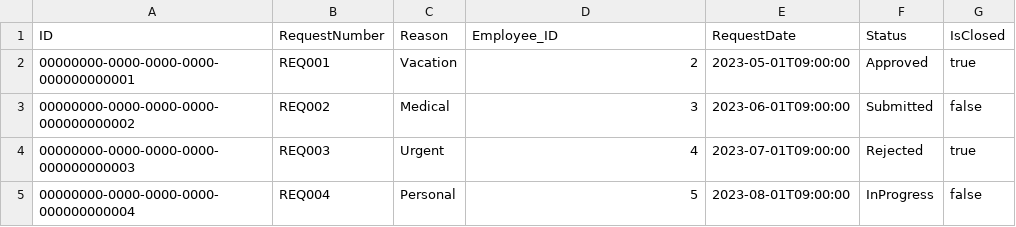
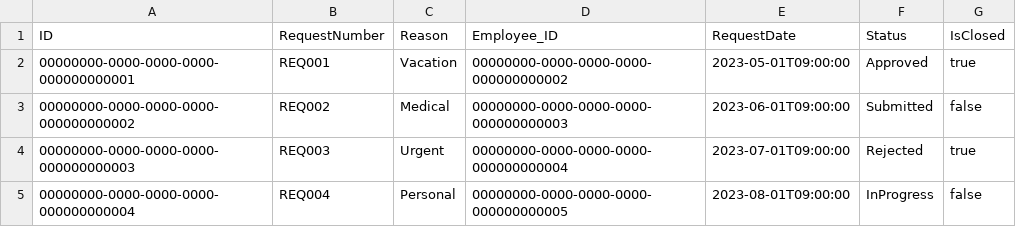
Before and after one commit to billaheagle/leave-approval-cap, a CSV file: db/data/my.leave-LeaveRequests.csv, drawn as a sheet.

```diff
--- a/db/data/my.leave-LeaveRequests.csv
+++ b/db/data/my.leave-LeaveRequests.csv
@@ -1,5 +1,5 @@
 ID,RequestNumber,Reason,Employee_ID,RequestDate,Status,IsClosed
-00000000-0000-0000-0000-000000000001,REQ001,"Vacation",2,2023-05-01T09:00:00,Approved,true
-00000000-0000-0000-0000-000000000002,REQ002,"Medical",3,2023-06-01T09:00:00,Submitted,false
-00000000-0000-0000-0000-000000000003,REQ003,"Urgent",4,2023-07-01T09:00:00,Rejected,true
-00000000-0000-0000-0000-000000000004,REQ004,"Personal",5,2023-08-01T09:00:00,InProgress,false
+00000000-0000-0000-0000-000000000001,REQ001,"Vacation",00000000-0000-0000-0000-000000000002,2023-05-01T09:00:00,Approved,true
+00000000-0000-0000-0000-000000000002,REQ002,"Medical",00000000-0000-0000-0000-000000000003,2023-06-01T09:00:00,Submitted,false
+00000000-0000-0000-0000-000000000003,REQ003,"Urgent",00000000-0000-0000-0000-000000000004,2023-07-01T09:00:00,Rejected,true
+00000000-0000-0000-0000-000000000004,REQ004,"Personal",00000000-0000-0000-0000-000000000005,2023-08-01T09:00:00,InProgress,false
```
Also changed, not shown: db/data/my.leave-Employees.csv, 8 other files.
